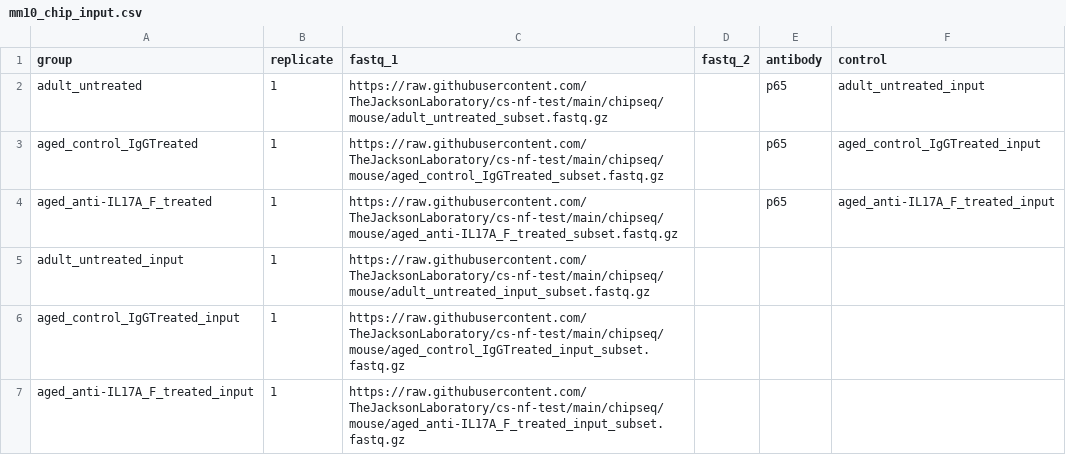
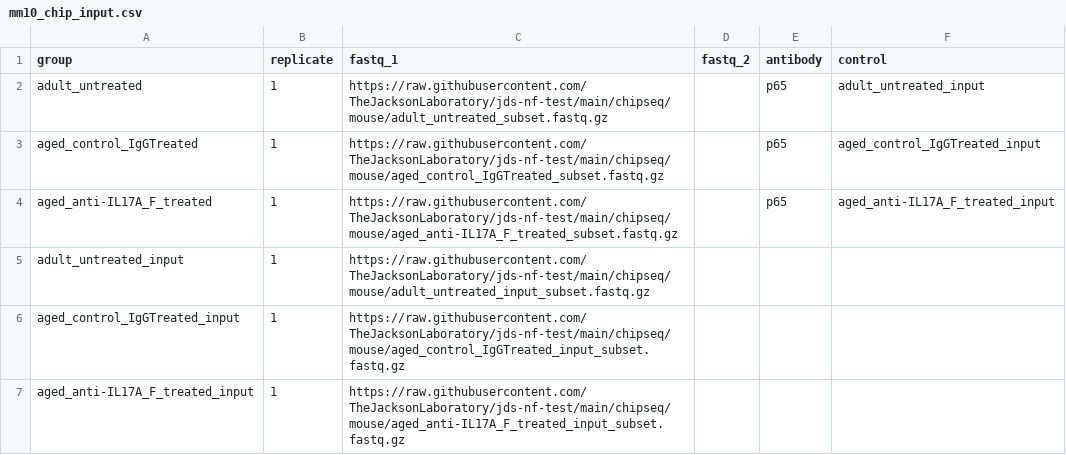
Before and after one commit to TheJacksonLaboratory/jds-nf-test, a CSV file: chipseq/mouse/mm10_chip_input.csv, drawn as a sheet.

```diff
--- a/chipseq/mouse/mm10_chip_input.csv
+++ b/chipseq/mouse/mm10_chip_input.csv
@@ -1,7 +1,7 @@
 group,replicate,fastq_1,fastq_2,antibody,control
-adult_untreated,1,https://raw.githubusercontent.com/TheJacksonLaboratory/cs-nf-test/main/chipseq/mouse/adult_untreated_subset.fastq.gz,,p65,adult_untreated_input
-aged_control_IgGTreated,1,https://raw.githubusercontent.com/TheJacksonLaboratory/cs-nf-test/main/chipseq/mouse/aged_control_IgGTreated_subset.fastq.gz,,p65,aged_control_IgGTreated_input
-aged_anti-IL17A_F_treated,1,https://raw.githubusercontent.com/TheJacksonLaboratory/cs-nf-test/main/chipseq/mouse/aged_anti-IL17A_F_treated_subset.fastq.gz,,p65,aged_anti-IL17A_F_treated_input
-adult_untreated_input,1,https://raw.githubusercontent.com/TheJacksonLaboratory/cs-nf-test/main/chipseq/mouse/adult_untreated_input_subset.fastq.gz,,,
-aged_control_IgGTreated_input,1,https://raw.githubusercontent.com/TheJacksonLaboratory/cs-nf-test/main/chipseq/mouse/aged_control_IgGTreated_input_subset.fastq.gz,,,
-aged_anti-IL17A_F_treated_input,1,https://raw.githubusercontent.com/TheJacksonLaboratory/cs-nf-test/main/chipseq/mouse/aged_anti-IL17A_F_treated_input_subset.fastq.gz,,,
+adult_untreated,1,https://raw.githubusercontent.com/TheJacksonLaboratory/jds-nf-test/main/chipseq/mouse/adult_untreated_subset.fastq.gz,,p65,adult_untreated_input
+aged_control_IgGTreated,1,https://raw.githubusercontent.com/TheJacksonLaboratory/jds-nf-test/main/chipseq/mouse/aged_control_IgGTreated_subset.fastq.gz,,p65,aged_control_IgGTreated_input
+aged_anti-IL17A_F_treated,1,https://raw.githubusercontent.com/TheJacksonLaboratory/jds-nf-test/main/chipseq/mouse/aged_anti-IL17A_F_treated_subset.fastq.gz,,p65,aged_anti-IL17A_F_treated_input
+adult_untreated_input,1,https://raw.githubusercontent.com/TheJacksonLaboratory/jds-nf-test/main/chipseq/mouse/adult_untreated_input_subset.fastq.gz,,,
+aged_control_IgGTreated_input,1,https://raw.githubusercontent.com/TheJacksonLaboratory/jds-nf-test/main/chipseq/mouse/aged_control_IgGTreated_input_subset.fastq.gz,,,
+aged_anti-IL17A_F_treated_input,1,https://raw.githubusercontent.com/TheJacksonLaboratory/jds-nf-test/main/chipseq/mouse/aged_anti-IL17A_F_treated_input_subset.fastq.gz,,,
```
Also changed, not shown: chipseq/human/hg38_chip_input.csv, pta/hs_test_withMT_input.csv, 39 other files.
